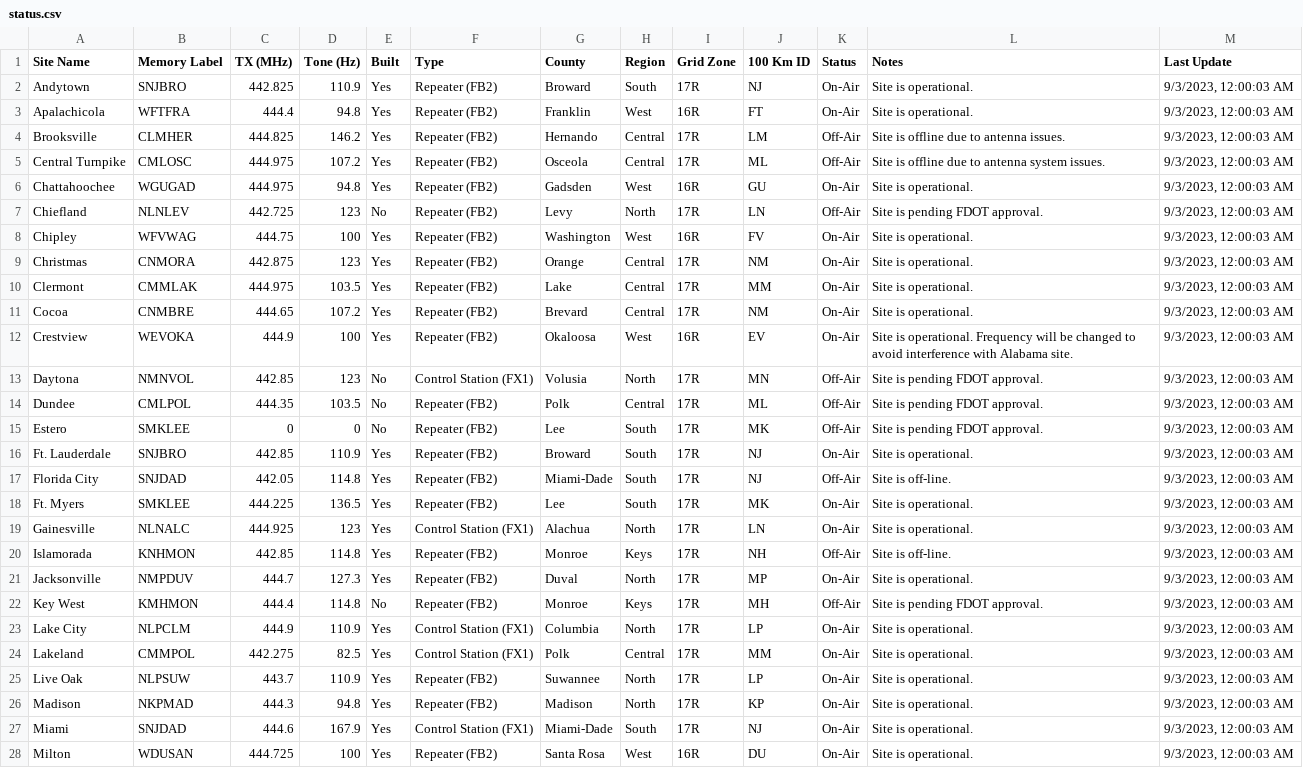
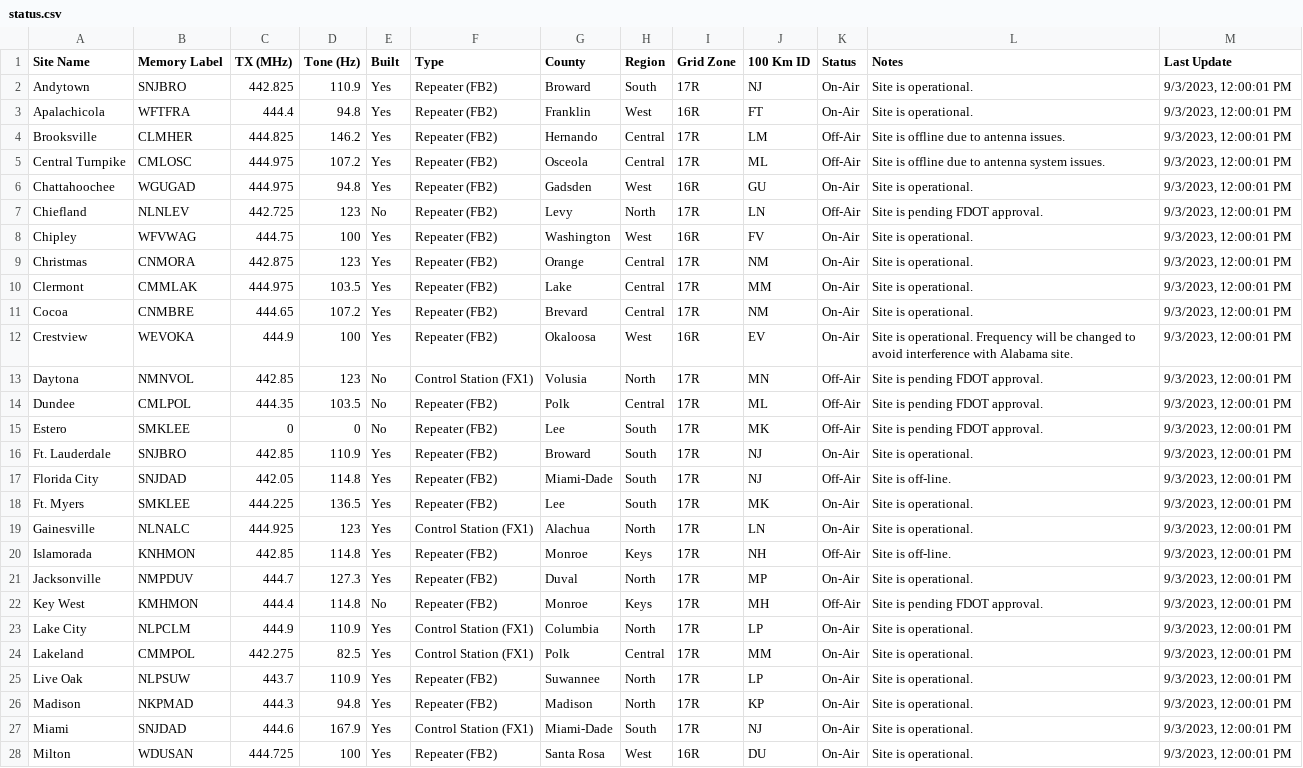
Before and after one commit to anars/SARnet, a CSV file: status.csv, drawn as a sheet; only a part is shown; the diff covers the shown part only; the diff names each change by its address in the sheet, - before the commit and + after, or states it on an @@ line.

```diff
--- a/status.csv
+++ b/status.csv
-M2:M28 (Last Update): 9/3/2023, 12:00:03 AM
+M2:M28 (Last Update): 9/3/2023, 12:00:01 PM
```
Also changed, not shown: 17 edited cells elsewhere in this file, 3 other files.
